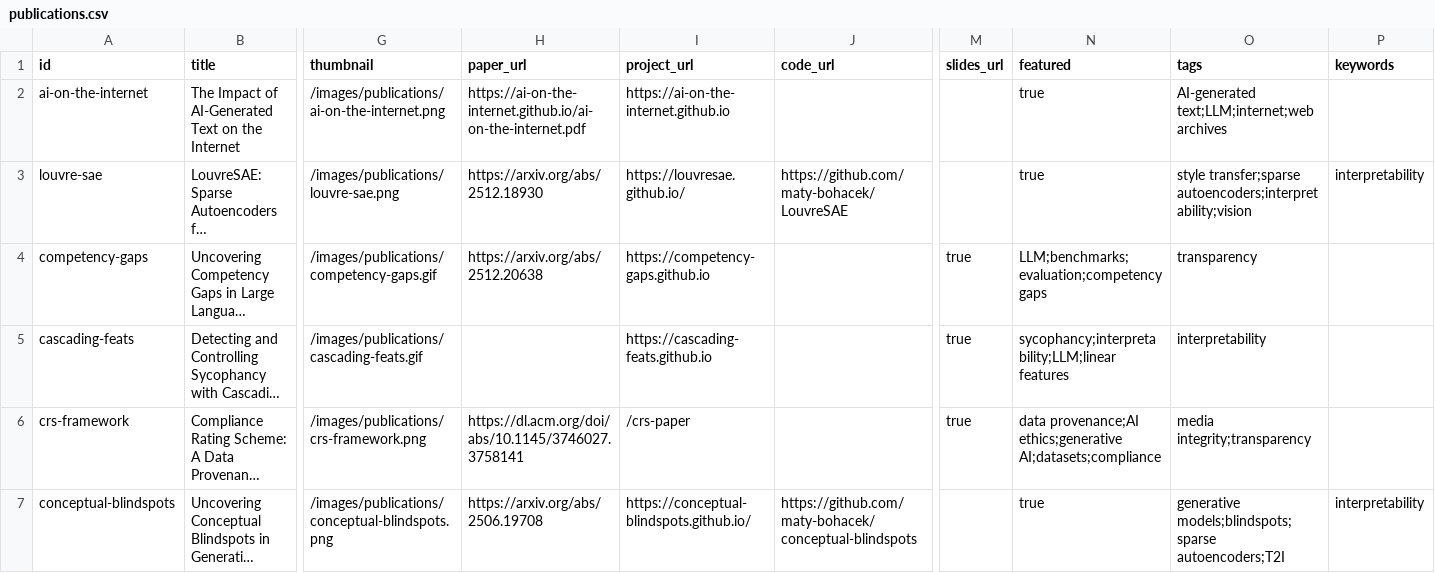
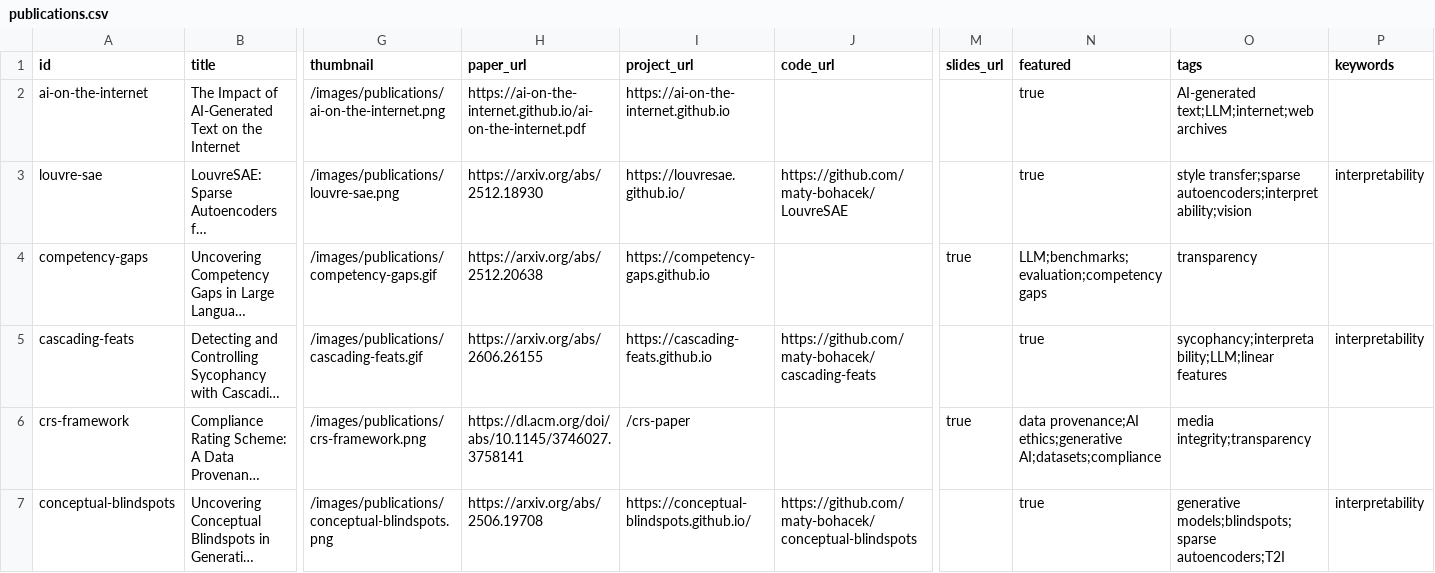
Before and after one commit to maty-bohacek/maty-bohacek.github.io, a CSV file: data/publications.csv, drawn as a sheet; only a part is shown, gaps mark what is left out; long unchanged cells end in …; the diff names each change by its address in the sheet, - before the commit and + after, or states it on an @@ line.

```diff
--- a/data/publications.csv
+++ b/data/publications.csv
-H5 (paper_url): (empty)
+H5 (paper_url): https://arxiv.org/abs/2606.26155
-J5 (code_url): (empty)
+J5 (code_url): https://github.com/maty-bohacek/cascading-feats
-M5 (slides_url): true
+M5 (slides_url): (empty)
-N5 (featured): sycophancy;interpretability;LLM;linear features
+N5 (featured): true
-O5 (tags): interpretability
+O5 (tags): sycophancy;interpretability;LLM;linear features
-P5 (keywords): (empty)
+P5 (keywords): interpretability
```
